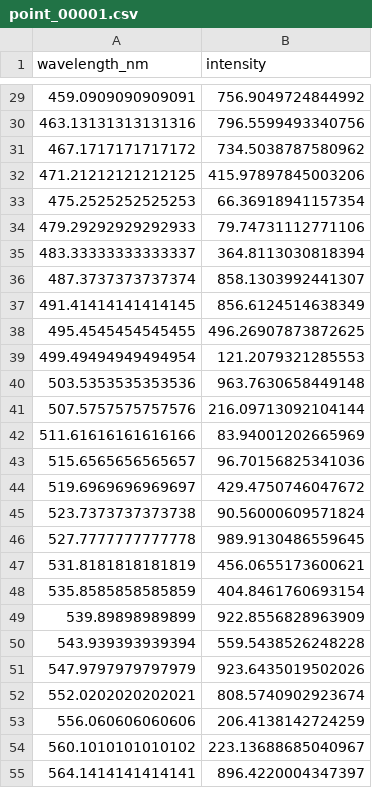
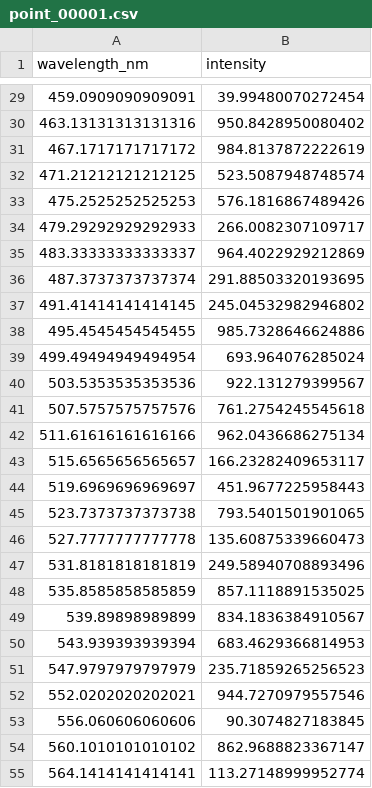
Before and after one commit to ellenmelon989/carat_systems_scan, a CSV file: scan_data_test/spectra/point_00001.csv, drawn as a sheet; only a part is shown, gaps mark what is left out; the diff covers the shown part only.

```diff
--- a/scan_data_test/spectra/point_00001.csv
+++ b/scan_data_test/spectra/point_00001.csv
@@ -29,27 +29,27 @@ wavelength_nm,intensity
-459.0909090909091,756.9049724844992
-463.13131313131316,796.5599493340756
-467.1717171717172,734.5038787580962
-471.21212121212125,415.97897845003206
-475.2525252525253,66.36918941157354
-479.29292929292933,79.74731112771106
-483.33333333333337,364.8113030818394
-487.3737373737374,858.1303992441307
-491.41414141414145,856.6124514638349
-495.4545454545455,496.26907873872625
-499.49494949494954,121.2079321285553
-503.5353535353536,963.7630658449148
-507.5757575757576,216.09713092104144
-511.61616161616166,83.94001202665969
-515.6565656565657,96.70156825341036
-519.6969696969697,429.4750746047672
-523.7373737373738,90.56000609571824
-527.7777777777778,989.9130486559645
-531.8181818181819,456.0655173600621
-535.8585858585859,404.8461760693154
-539.89898989899,922.8556828963909
-543.939393939394,559.5438526248228
-547.9797979797979,923.6435019502026
-552.0202020202021,808.5740902923674
-556.060606060606,206.4138142724259
-560.1010101010102,223.13688685040967
-564.1414141414141,896.4220004347397
+459.0909090909091,39.99480070272454
+463.13131313131316,950.8428950080402
+467.1717171717172,984.8137872222619
+471.21212121212125,523.5087948748574
+475.2525252525253,576.1816867489426
+479.29292929292933,266.0082307109717
+483.33333333333337,964.4022929212869
+487.3737373737374,291.88503320193695
+491.41414141414145,245.04532982946802
+495.4545454545455,985.7328646624886
+499.49494949494954,693.964076285024
+503.5353535353536,922.131279399567
+507.5757575757576,761.2754245545618
+511.61616161616166,962.0436686275134
+515.6565656565657,166.23282409653117
+519.6969696969697,451.9677225958443
+523.7373737373738,793.5401501901065
+527.7777777777778,135.60875339660473
+531.8181818181819,249.58940708893496
+535.8585858585859,857.1118891535025
+539.89898989899,834.1836384910567
+543.939393939394,683.4629366814953
+547.9797979797979,235.71859265256523
+552.0202020202021,944.7270979557546
+556.060606060606,90.3074827183845
+560.1010101010102,862.9688823367147
+564.1414141414141,113.27148999952774
```
Also changed, not shown: 73 edited cells elsewhere in this file, scan_data_test/scan_summary.csv, 13 other files.
